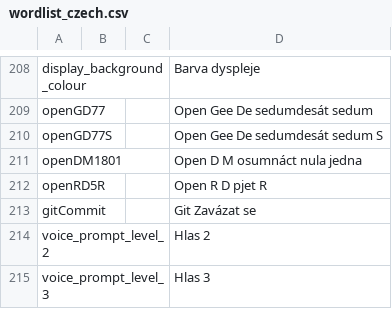
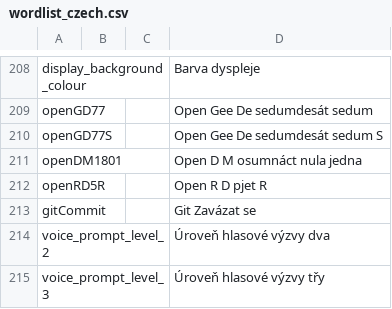
Before and after one commit to vk7js/voice-prompts, a CSV file: languages/czech/wordlist_czech.csv, drawn as a sheet; only a part is shown, gaps mark what is left out.

Commit message:
Update wordlist_czech.csv
Update translate.

```diff
--- a/languages/czech/wordlist_czech.csv
+++ b/languages/czech/wordlist_czech.csv
@@ -213,3 +213,3 @@ openRD5R,,,Open R D pjet R
 gitCommit,,,Git Zavázat se
-voice_prompt_level_2,,,Hlas 2
-voice_prompt_level_3,,,Hlas 3
+voice_prompt_level_2,,,Úroveň hlasové výzvy dva
+voice_prompt_level_3,,,Úroveň hlasové výzvy třy
```
